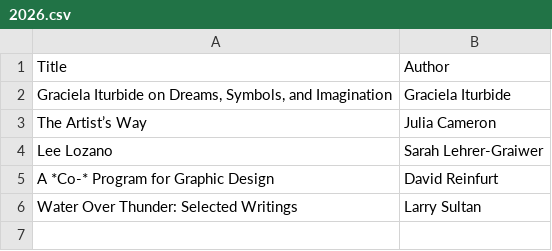
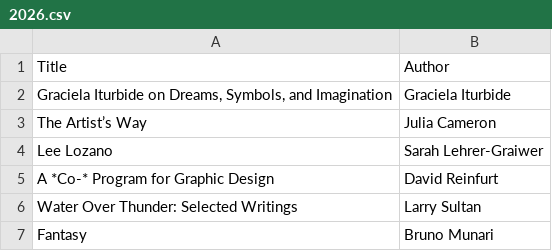
Before and after one commit to matthewpizza/books, a CSV file: _data/2026.csv, drawn as a sheet; the diff names each change by its address in the sheet, - before the commit and + after, or states it on an @@ line.

Commit message:
Update 2026.csv

```diff
--- a/_data/2026.csv
+++ b/_data/2026.csv
+row 7: Fantasy | Bruno Munari
```
